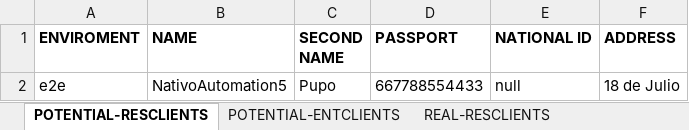
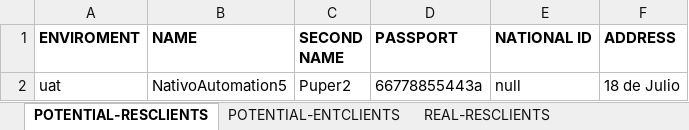
Before and after one commit to seba53b4/Automatizaci-nTFNU, an Excel workbook: MyFirstTest/registers.xlsx, sheet POTENTIAL-RESCLIENTS, drawn as a sheet; values as stored, in another font and other column widths than the file's, no borders; the diff names each change by its address in the sheet, - before the commit and + after, or states it on an @@ line.

```diff
--- a/MyFirstTest/registers.xlsx (sheet POTENTIAL-RESCLIENTS)
+++ b/MyFirstTest/registers.xlsx (sheet POTENTIAL-RESCLIENTS)
-A2 (ENVIROMENT): e2e
+A2 (ENVIROMENT): uat
-C2 (SECOND NAME): Pupo
+C2 (SECOND NAME): Puper2
-D2 (PASSPORT): 667788554433
+D2 (PASSPORT): 66778855443a
```
Also changed, not shown: sheet NEW-PLAN, sheet REAL-RESCLIENTS, sheet REAL-ENTCLIENTS, sheet POTENTIAL-ENTCLIENTS, 12 other files.
